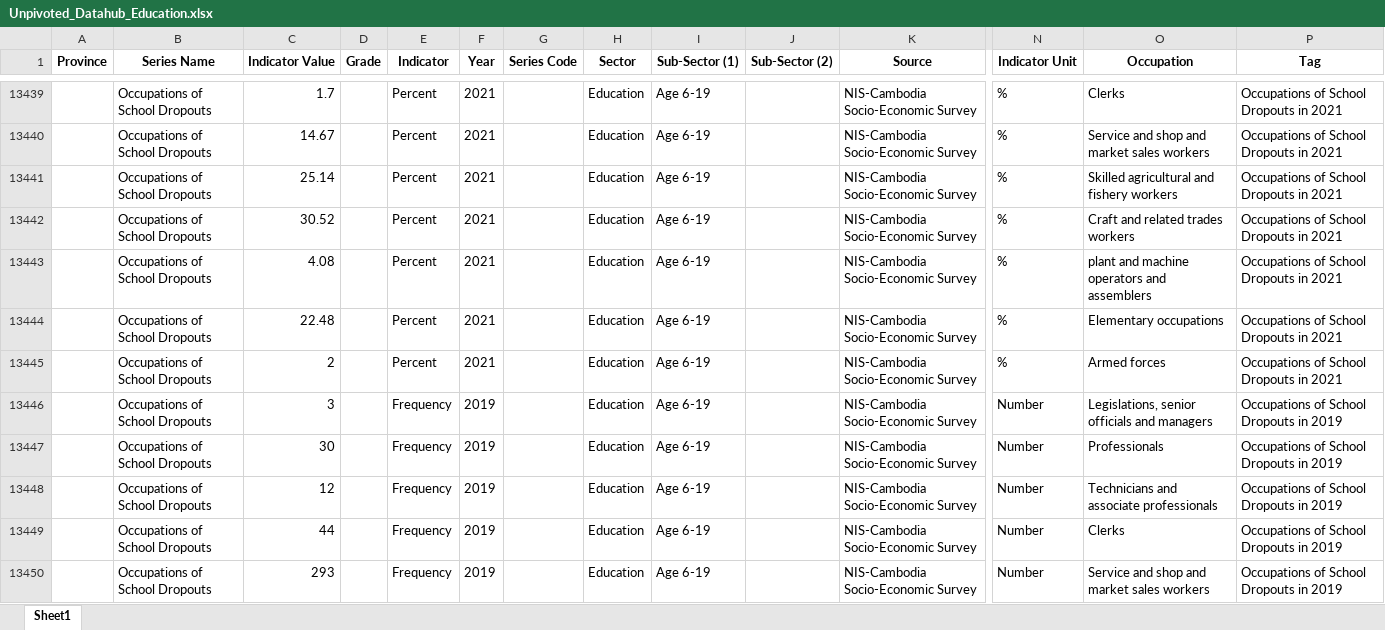
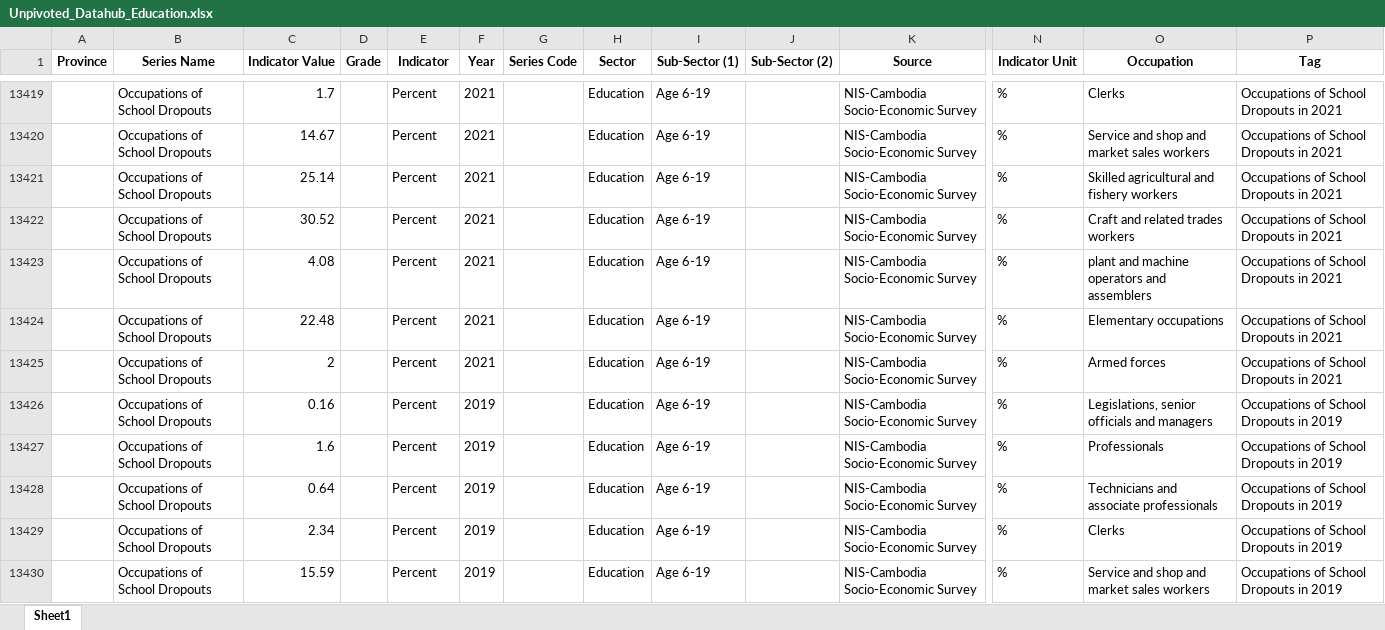
Before and after one commit to whatanakKean/cdri-data-hub-web-view, an Excel workbook: src/etl/Unpivoted_Datahub_Education.xlsx, sheet Sheet1, drawn as a sheet; only a part is shown, gaps mark what is left out; the shorter side is filled out with more unchanged rows; values as stored, in another font and other column widths than the file's, no borders; rows hold the shown columns only; the diff covers the shown part only; the diff names each change by its address in the sheet, - before the commit and + after, or states it on an @@ line.

```diff
--- a/src/etl/Unpivoted_Datahub_Education.xlsx (sheet Sheet1)
+++ b/src/etl/Unpivoted_Datahub_Education.xlsx (sheet Sheet1)
-row 13446:  | Occupations of School Dropouts | 3 |  | Frequency | 2019 |  | Education | Age 6-19 |  | NIS-Cambodia Socio-Economic Survey | Number | Legislations, senior officials and managers | Occupations of School Dropouts in 2019
-row 13447:  | Occupations of School Dropouts | 30 |  | Frequency | 2019 |  | Education | Age 6-19 |  | NIS-Cambodia Socio-Economic Survey | Number | Professionals | Occupations of School Dropouts in 2019
-row 13448:  | Occupations of School Dropouts | 12 |  | Frequency | 2019 |  | Education | Age 6-19 |  | NIS-Cambodia Socio-Economic Survey | Number | Technicians and associate professionals | Occupations of School Dropouts in 2019
-row 13449:  | Occupations of School Dropouts | 44 |  | Frequency | 2019 |  | Education | Age 6-19 |  | NIS-Cambodia Socio-Economic Survey | Number | Clerks | Occupations of School Dropouts in 2019
-row 13450:  | Occupations of School Dropouts | 293 |  | Frequency | 2019 |  | Education | Age 6-19 |  | NIS-Cambodia Socio-Economic Survey | Number | Service and shop and market sales workers | Occupations of School Dropouts in 2019
```
Also changed, not shown: 95 removed rows elsewhere in this sheet, src/etl/Unpivoted_Datahub_Agriculture.xlsx, src/etl/Unpivoted_Datahub_Economic.xlsx, 9 other files.
